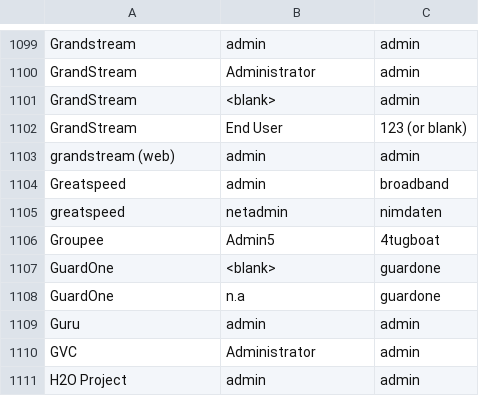
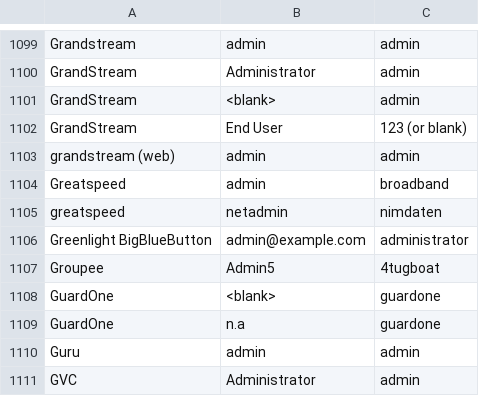
Before and after one commit to ihebski/DefaultCreds-cheat-sheet, a CSV file: DefaultCreds-Cheat-Sheet.csv, drawn as a sheet; only a part is shown, gaps mark what is left out; the shorter side is filled out with more unchanged rows.

Commit message:
Update DefaultCreds-Cheat-Sheet.csv

```diff
--- a/DefaultCreds-Cheat-Sheet.csv
+++ b/DefaultCreds-Cheat-Sheet.csv
@@ -1105,2 +1105,3 @@ Greatspeed,admin,broadband
 greatspeed,netadmin,nimdaten
+Greenlight BigBlueButton,admin@example.com,administrator
 Groupee,Admin5,4tugboat
```
